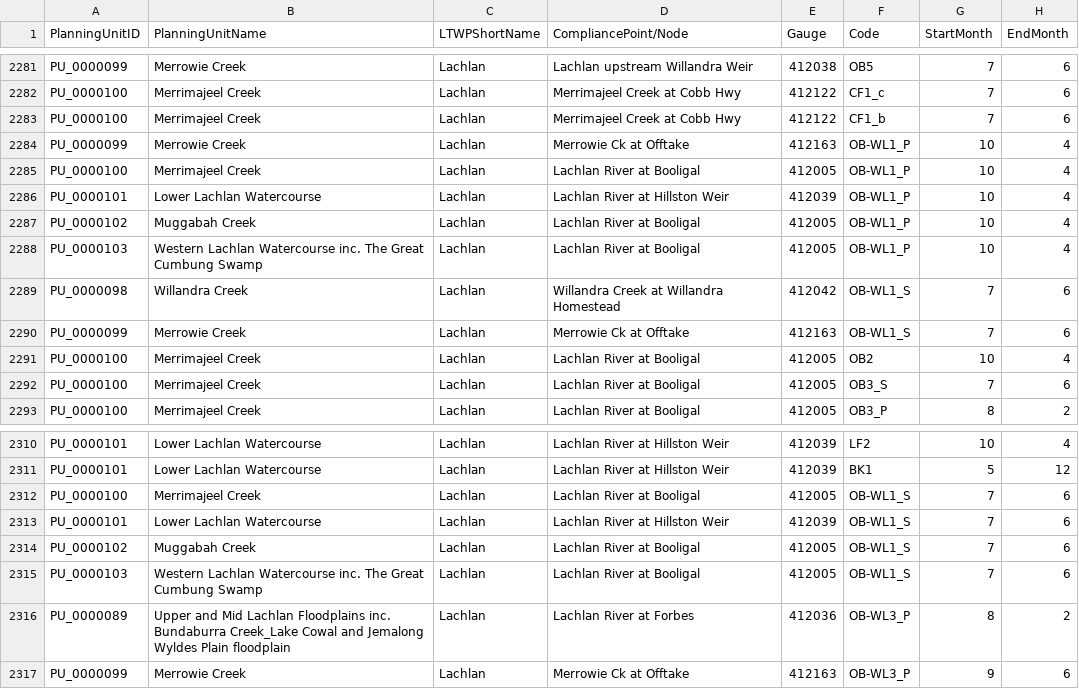
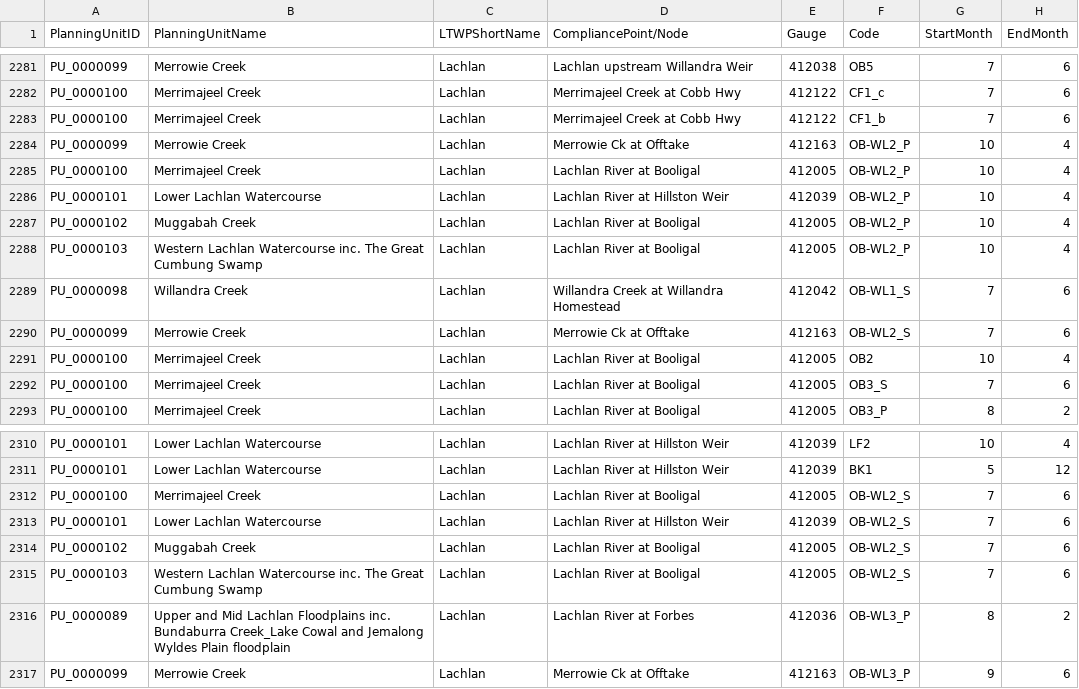
Before and after one commit to MDBAuth/EWR_tool, a CSV file: py_ewr/parameter_metadata/parameter_sheet_NB_SA_WIM_NE_LACH_BIDG_MLD_ACT.csv, drawn as a sheet; only a part is shown, gaps mark what is left out; the diff names each change by its address in the sheet, - before the commit and + after, or states it on an @@ line.

Commit message:
Some OB-WL2 ewr's in the Lachlan were mislabelled as OB-WL1's (causing us to have duplicate OB-WL1's). Corrected these entries of the parameter_sheet.

```diff
--- a/py_ewr/parameter_metadata/parameter_sheet_NB_SA_WIM_NE_LACH_BIDG_MLD_ACT.csv
+++ b/py_ewr/parameter_metadata/parameter_sheet_NB_SA_WIM_NE_LACH_BIDG_MLD_ACT.csv
-F2284:F2288 (Code): OB-WL1_P
+F2284:F2288 (Code): OB-WL2_P
-F2290 (Code): OB-WL1_S
+F2290 (Code): OB-WL2_S
-F2312:F2315 (Code): OB-WL1_S
+F2312:F2315 (Code): OB-WL2_S
```
